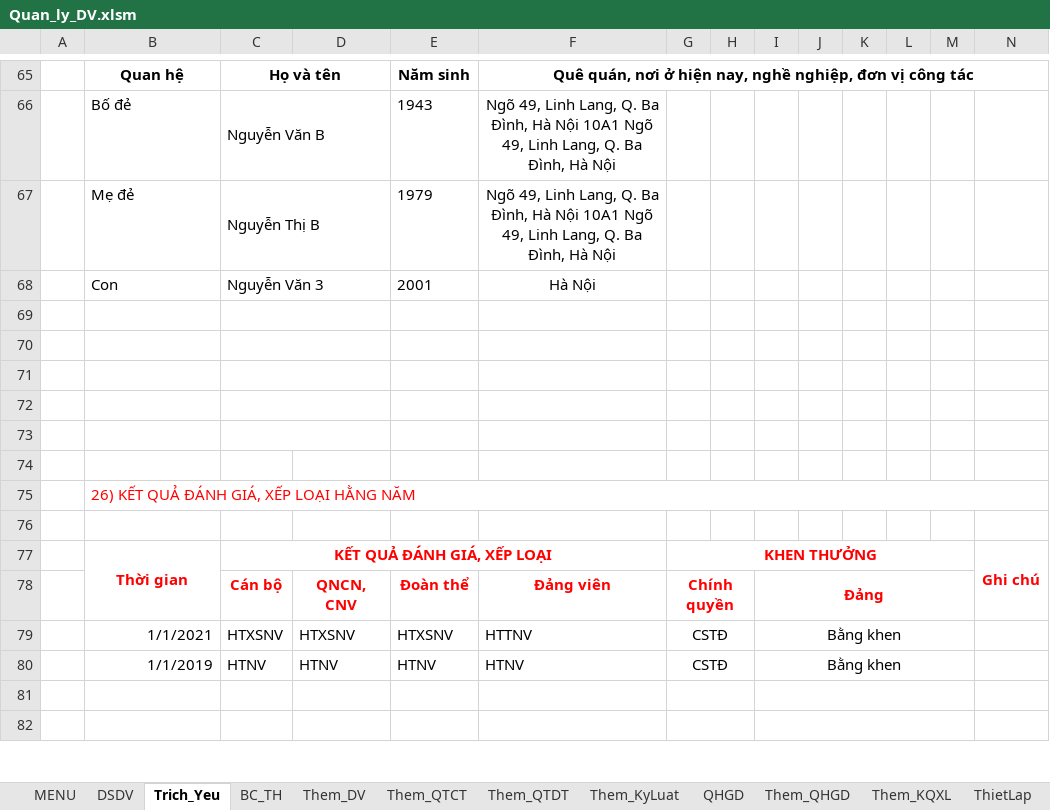
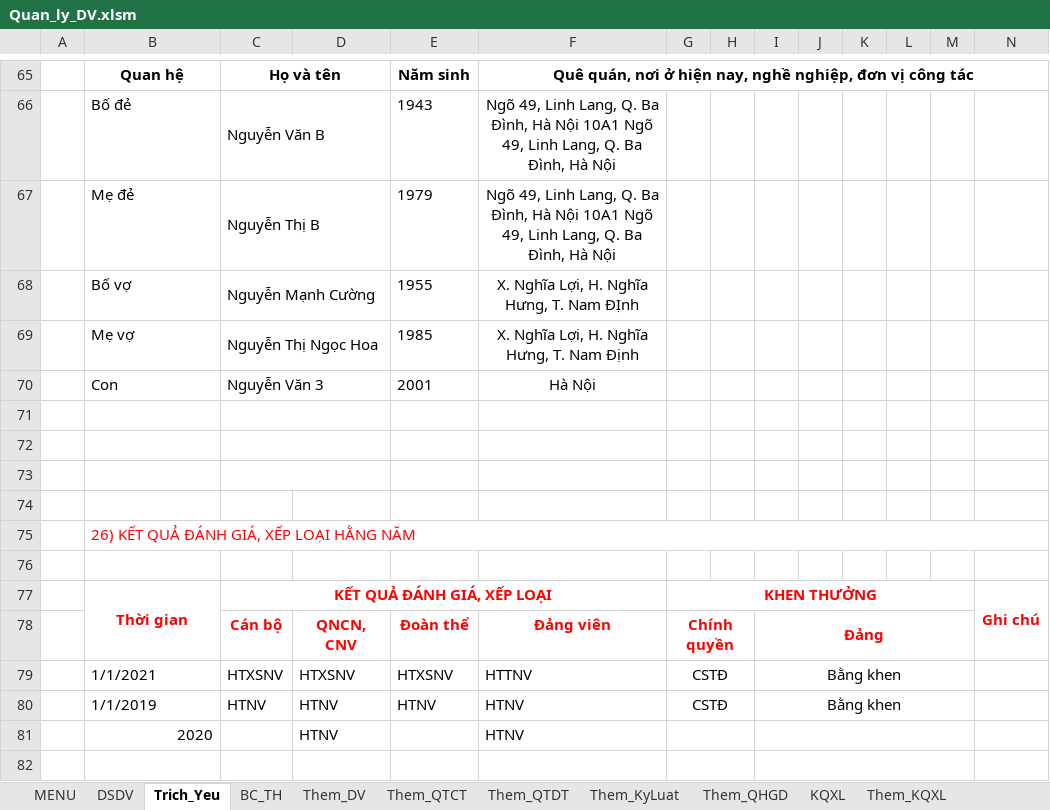
Before and after one commit to khanhn29/quanlydv, an Excel workbook: qldv/Quan_ly_DV.xlsm, sheet Trich_Yeu, drawn as a sheet; only a part is shown, gaps mark what is left out; values as stored, in another font and other column widths than the file's, no borders; charts and pictures and conditional formats not drawn; removed rows and columns are numbered as before the commit, all else as after; rows hold the shown columns only; the diff names each change by its address in the sheet, - before the commit and + after, or states it on an @@ line.

```diff
--- a/qldv/Quan_ly_DV.xlsm (sheet Trich_Yeu)
+++ b/qldv/Quan_ly_DV.xlsm (sheet Trich_Yeu)
@@ sheet tab hidden: QHGD @@
@@ sheet tab hidden: ThietLap @@
@@ sheet tab unhidden: KQXL @@
+row 68:  | Bố vợ | Nguyễn Mạnh Cường |  | 1955 | X. Nghĩa Lợi, H. Nghĩa Hưng, T. Nam ĐỊnh
+row 69:  | Mẹ vợ | Nguyễn Thị Ngọc Hoa |  | 1985 | X. Nghĩa Lợi, H. Nghĩa Hưng, T. Nam Định
-row 69: (empty)
-row 70: (empty)
-B79:B80 alignment: right
+B79:B80 alignment: left
-row 81: (empty)
+row 81:  | 2020 |  | HTNV |  | HTNV
```
Also changed, not shown: sheet Them_QHGD, sheet Them_KQXL, charts or pictures, 1 other file.
